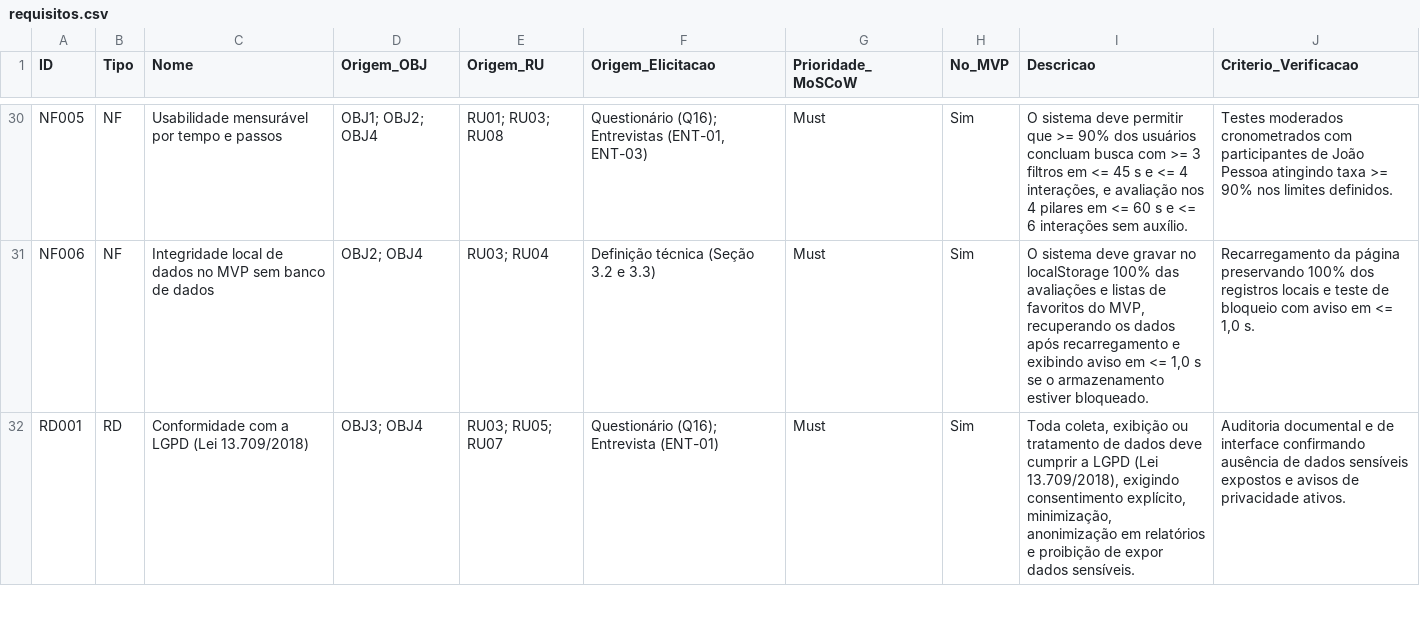
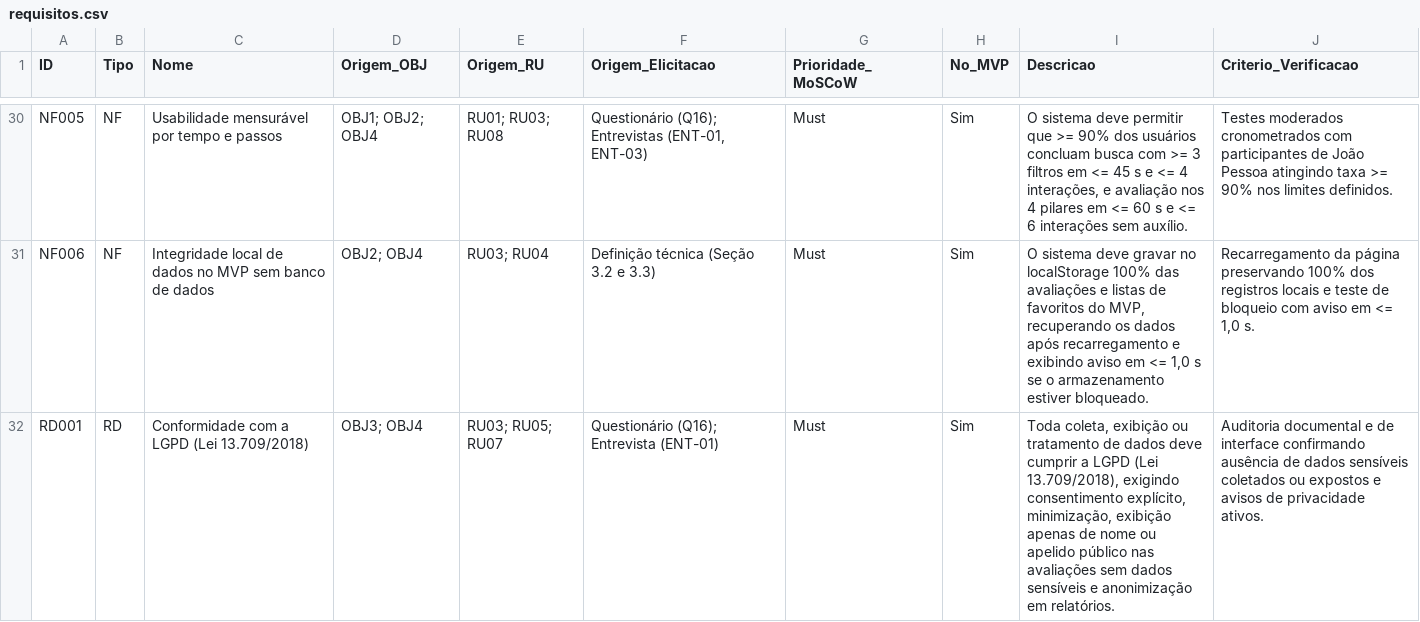
Before and after one commit to pierressc/family_pet_eng_soft, a CSV file: artefatos/requisitos/requisitos.csv, drawn as a sheet; only a part is shown, gaps mark what is left out; the diff covers the shown part only.

Commit message:
feat(mvp): adiciona opcao nao se aplica nas avaliacoes, exige nome publico e alinha RF008/RD002

```diff
--- a/artefatos/requisitos/requisitos.csv
+++ b/artefatos/requisitos/requisitos.csv
@@ -31,2 +31,2 @@ NF005,NF,"Usabilidade mensurável por tempo e passos","OBJ1; OBJ2; OBJ4","RU01;
 NF006,NF,"Integridade local de dados no MVP sem banco de dados","OBJ2; OBJ4","RU03; RU04","Definição técnica (Seção 3.2 e 3.3)",Must,Sim,"O sistema deve gravar no localStorage 100% das avaliações e listas de favoritos do MVP, recuperando os dados após recarregamento e exibindo aviso em <= 1,0 s se o armazenamento estiver bloqueado.","Recarregamento da página preservando 100% dos registros locais e teste de bloqueio com aviso em <= 1,0 s."
-RD001,RD,"Conformidade com a LGPD (Lei 13.709/2018)","OBJ3; OBJ4","RU03; RU05; RU07","Questionário (Q16); Entrevista (ENT-01)",Must,Sim,"Toda coleta, exibição ou tratamento de dados deve cumprir a LGPD (Lei 13.709/2018), exigindo consentimento explícito, minimização, anonimização em relatórios e proibição de expor dados sensíveis.","Auditoria documental e de interface confirmando ausência de dados sensíveis expostos e avisos de privacidade ativos."
+RD001,RD,"Conformidade com a LGPD (Lei 13.709/2018)","OBJ3; OBJ4","RU03; RU05; RU07","Questionário (Q16); Entrevista (ENT-01)",Must,Sim,"Toda coleta, exibição ou tratamento de dados deve cumprir a LGPD (Lei 13.709/2018), exigindo consentimento explícito, minimização, exibição apenas de nome ou apelido público nas avaliações sem dados sensíveis e anonimização em relatórios.","Auditoria documental e de interface confirmando ausência de dados sensíveis coletados ou expostos e avisos de privacidade ativos."
```
Also changed, not shown: 4 edited cells elsewhere in this file, 9 other files.
